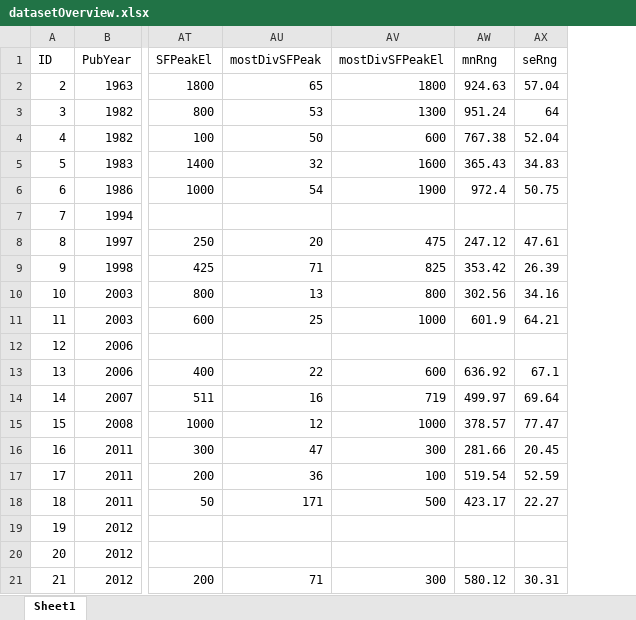
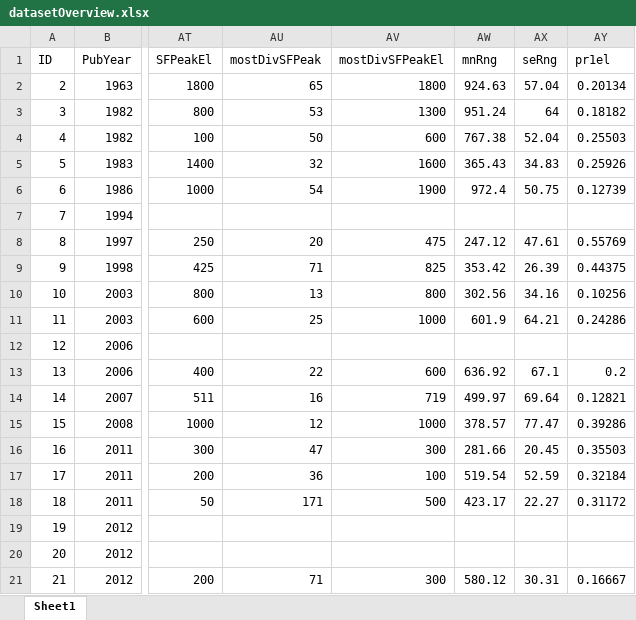
Before and after one commit to Sz-Tim/isRev, an Excel workbook: Sheets/datasetOverview.xlsx, sheet Sheet1, drawn as a sheet; only a part is shown, gaps mark what is left out; values as stored, in another font and other column widths than the file's, no borders; the diff names each change by its address in the sheet, - before the commit and + after, or states it on an @@ line.

Commit message:
wrote more; added script for range size information

```diff
--- a/Sheets/datasetOverview.xlsx (sheet Sheet1)
+++ b/Sheets/datasetOverview.xlsx (sheet Sheet1)
+column AY (pr1el), rows 2-21: 0.20134 | 0.18182 | 0.25503 | 0.25926 | 0.12739 |  | 0.55769 | 0.44375 | 0.10256 | 0.24286 |  | 0.2 | 0.12821 | 0.39286 | 0.35503 | 0.32184 | 0.31172 |  |  | 0.16667
```
Also changed, not shown: 5 other files.
